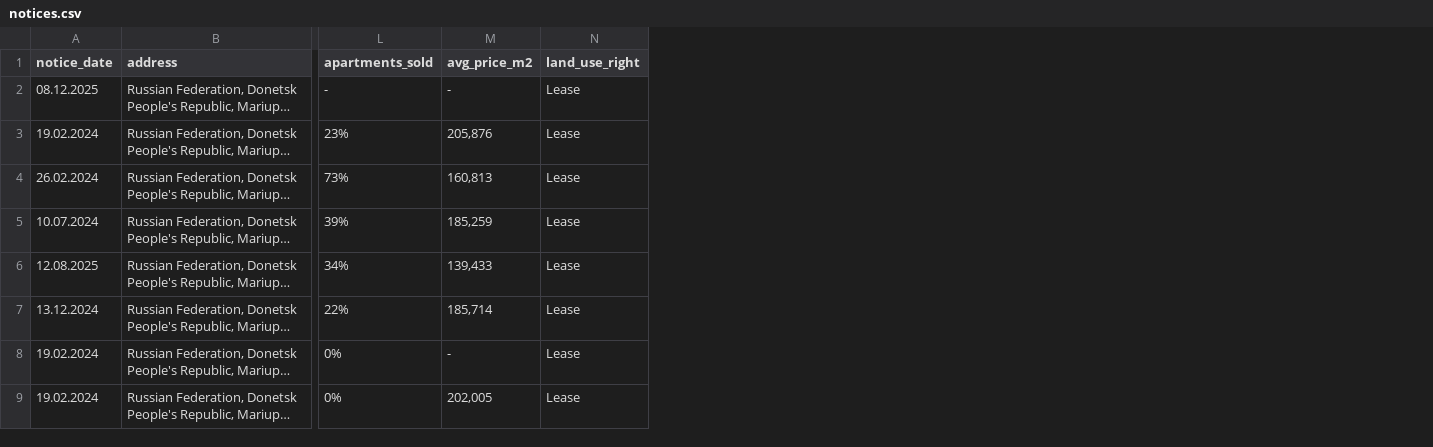
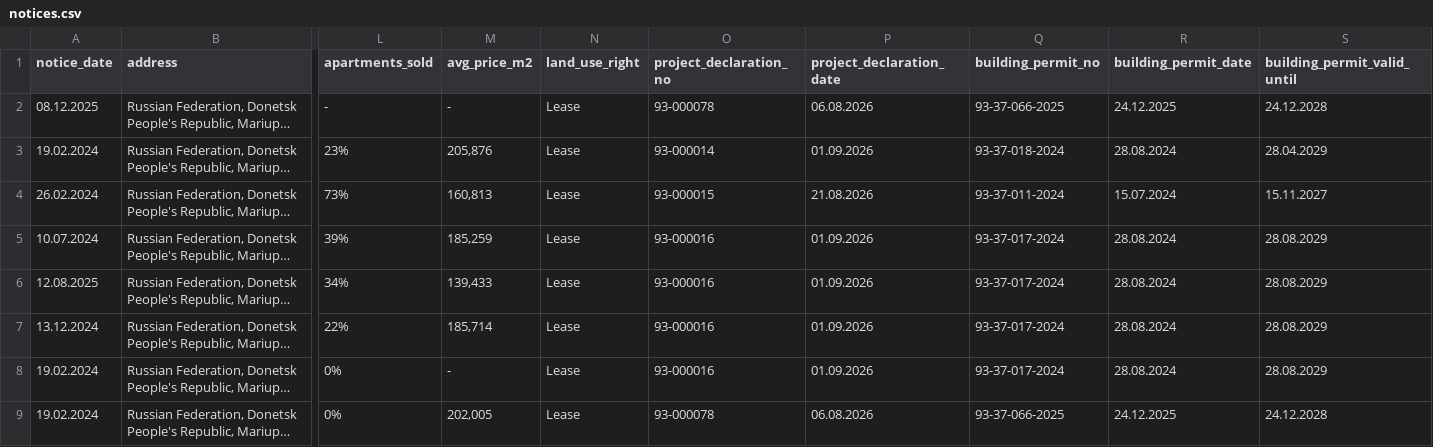
Before and after one commit to linusziegler/dvc-printers, a CSV file: notices.csv, drawn as a sheet; only a part is shown, gaps mark what is left out; long unchanged cells end in …; the diff names each change by its address in the sheet, - before the commit and + after, or states it on an @@ line.

Commit message:
add additional data for template3

```diff
--- a/notices.csv
+++ b/notices.csv
+column O (project_declaration_no), rows 2-9: 93-000078 | 93-000014 | 93-000015 | 93-000016 | 93-000016 | 93-000016 | 93-000016 | 93-000078
+column P (project_declaration_date), rows 2-9: 06.08.2026 | 01.09.2026 | 21.08.2026 | 01.09.2026 | 01.09.2026 | 01.09.2026 | 01.09.2026 | 06.08.2026
+column Q (building_permit_no), rows 2-9: 93-37-066-2025 | 93-37-018-2024 | 93-37-011-2024 | 93-37-017-2024 | 93-37-017-2024 | 93-37-017-2024 | 93-37-017-2024 | 93-37-066-2025
+column R (building_permit_date), rows 2-9: 24.12.2025 | 28.08.2024 | 15.07.2024 | 28.08.2024 | 28.08.2024 | 28.08.2024 | 28.08.2024 | 24.12.2025
+column S (building_permit_valid_until), rows 2-9: 24.12.2028 | 28.04.2029 | 15.11.2027 | 28.08.2029 | 28.08.2029 | 28.08.2029 | 28.08.2029 | 24.12.2028
```
Also changed, not shown: 1 other file.
